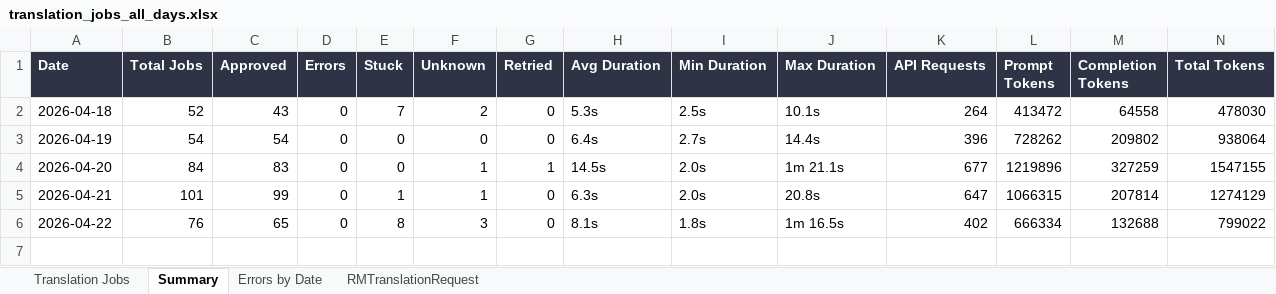
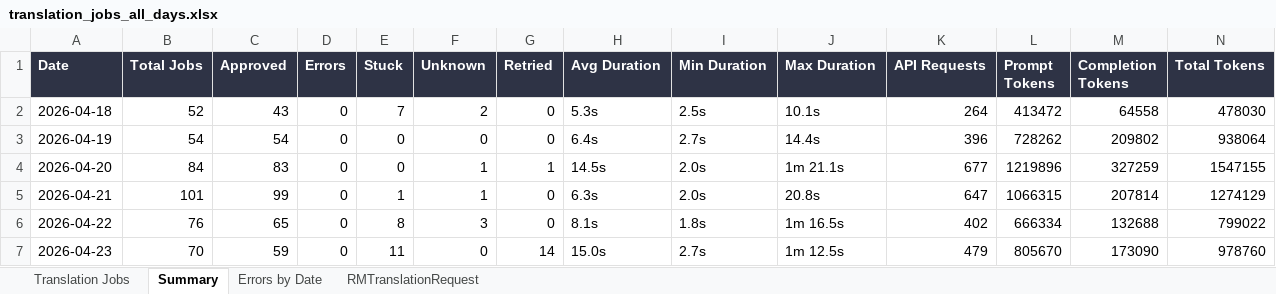
Before and after one commit to adeporra/rm-translation-reports, an Excel workbook: translation_jobs_all_days.xlsx, sheet Summary, drawn as a sheet; values as stored, in another font and other column widths than the file's, no borders; the diff names each change by its address in the sheet, - before the commit and + after, or states it on an @@ line.

```diff
--- a/translation_jobs_all_days.xlsx (sheet Summary)
+++ b/translation_jobs_all_days.xlsx (sheet Summary)
+row 7: 2026-04-23 | 70 | 59 | 0 | 11 | 0 | 14 | 15.0s | 2.7s | 1m 12.5s | 479 | 805670 | 173090 | 978760
```
Also changed, not shown: sheet Translation Jobs, sheet RMTranslationRequest, sheet Errors by Date, 5 other files.
